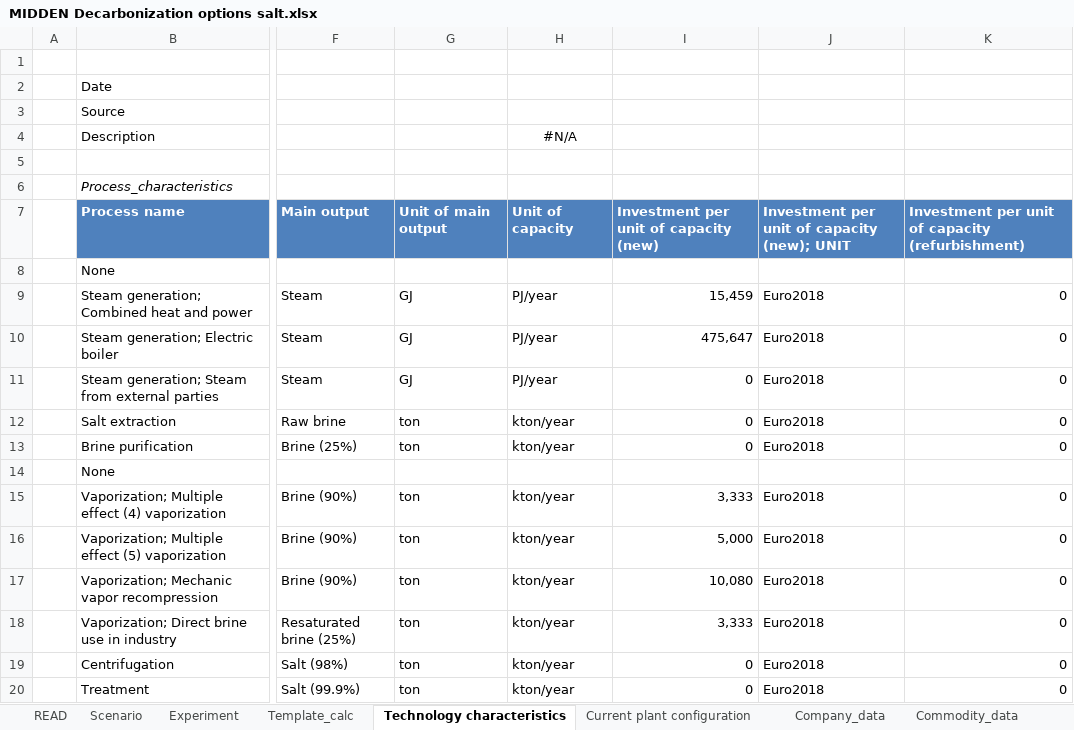
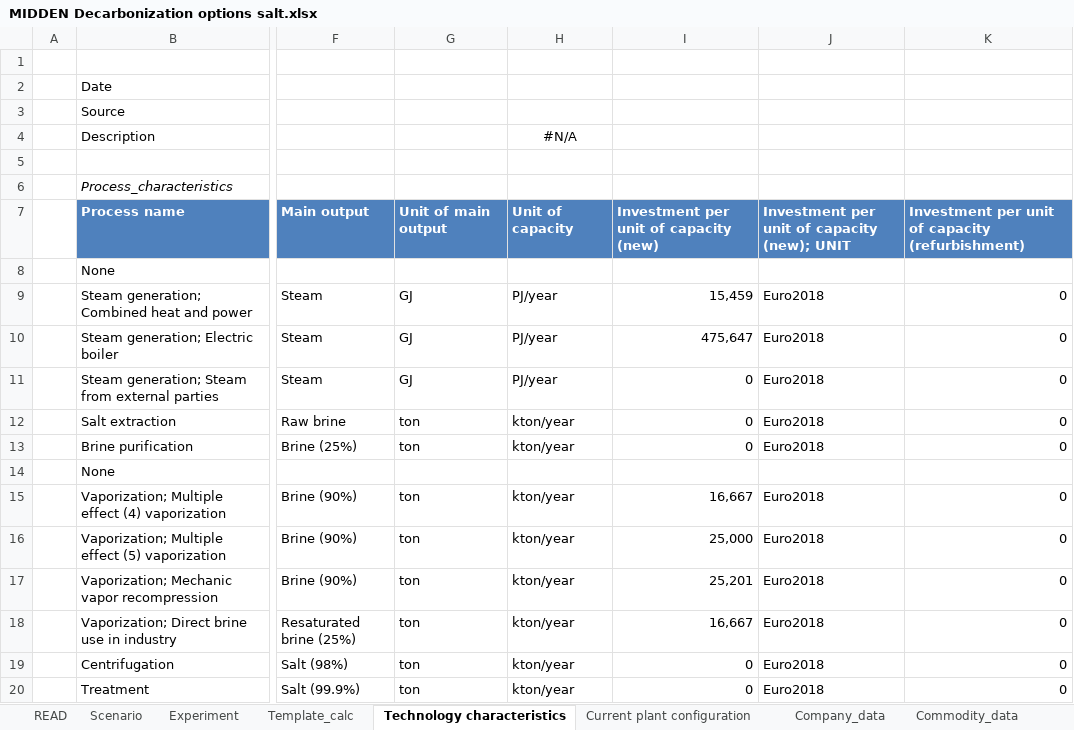
Before and after one commit to edzardscherpbier/Thesis-Edzard, an Excel workbook: MIDDEN-modeling/Models/MIDDEN Decarbonization options salt.xlsx, sheet Technology characteristics, drawn as a sheet; only a part is shown, gaps mark what is left out; values as stored, in another font and other column widths than the file's, no borders; table styles not drawn; the diff names each change by its address in the sheet, - before the commit and + after, or states it on an @@ line.

```diff
--- a/MIDDEN-modeling/Models/MIDDEN Decarbonization options salt.xlsx (sheet Technology characteristics)
+++ b/MIDDEN-modeling/Models/MIDDEN Decarbonization options salt.xlsx (sheet Technology characteristics)
-I15: 3,333
+I15: 16,667
-I16: 5,000
+I16: 25,000
-I17: 10,080
+I17: 25,201
-I18: 3,333
+I18: 16,667
```
Also changed, not shown: sheet Template_calc, sheet Scenario, sheet Experiment, formulas that keep their value, hidden cells, 18 other files.
